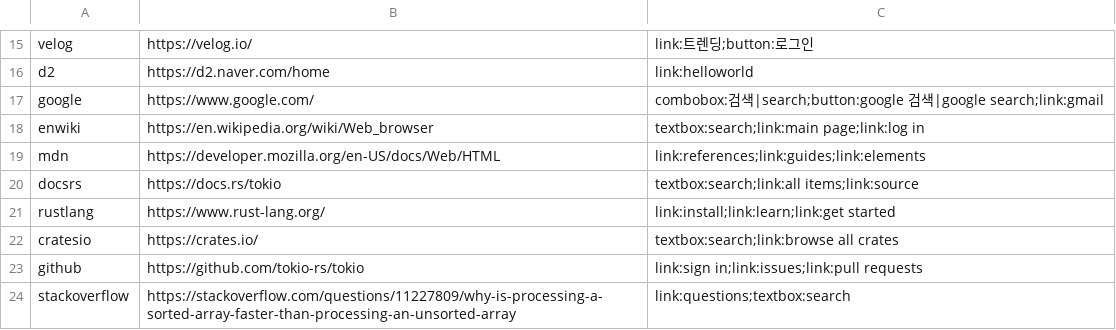
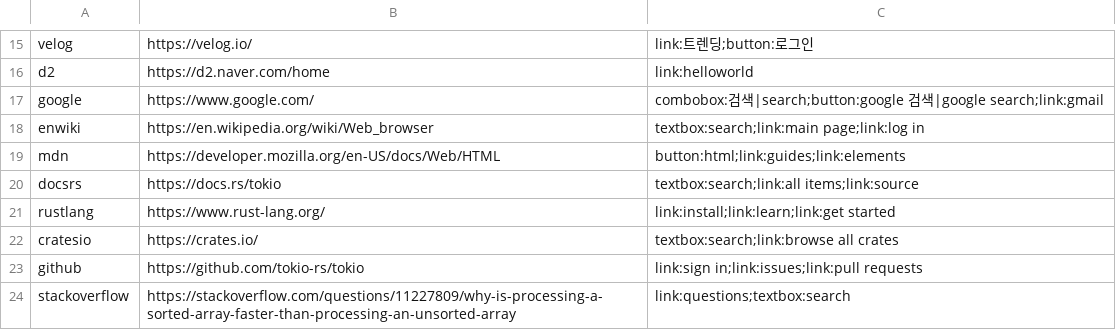
Before and after one commit to Electornic/mini-browser, a TSV file: scripts/compat-sites.tsv, drawn as a sheet; only a part is shown, gaps mark what is left out.

```diff
--- a/scripts/compat-sites.tsv
+++ b/scripts/compat-sites.tsv
@@ -18,3 +18,3 @@ google	https://www.google.com/	combobox:검색|search;button:google 검색|googl
 enwiki	https://en.wikipedia.org/wiki/Web_browser	textbox:search;link:main page;link:log in
-mdn	https://developer.mozilla.org/en-US/docs/Web/HTML	link:references;link:guides;link:elements
+mdn	https://developer.mozilla.org/en-US/docs/Web/HTML	button:html;link:guides;link:elements
 docsrs	https://docs.rs/tokio	textbox:search;link:all items;link:source
```
Also changed, not shown: 1 other file.
